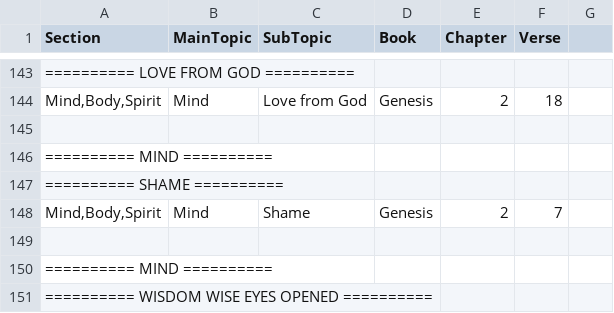
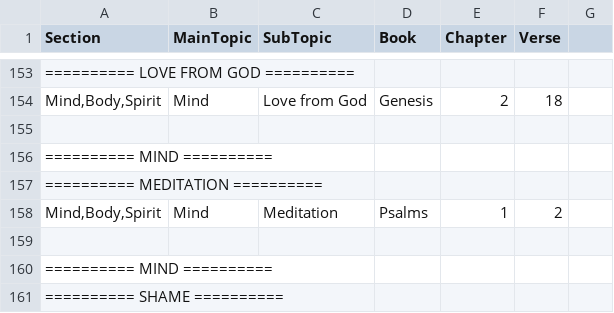
Before and after one commit to Twiggins12/BibleBlossoms, a CSV file: data/sections/section5_Mind.csv, drawn as a sheet; only a part is shown, gaps mark what is left out; the shorter side is filled out with more unchanged rows; the diff covers the shown part only; the diff names each change by its address in the sheet, - before the commit and + after, or states it on an @@ line.

Commit message:
Update section5_Mind.csv

```diff
--- a/data/sections/section5_Mind.csv
+++ b/data/sections/section5_Mind.csv
+row 155: (empty)
+row 156: ========== MIND ==========
+row 157: ========== MEDITATION ==========
+row 158: Mind,Body,Spirit | Mind | Meditation | Psalms | 1 | 2
```
Also changed, not shown: 18 added rows elsewhere in this file.
